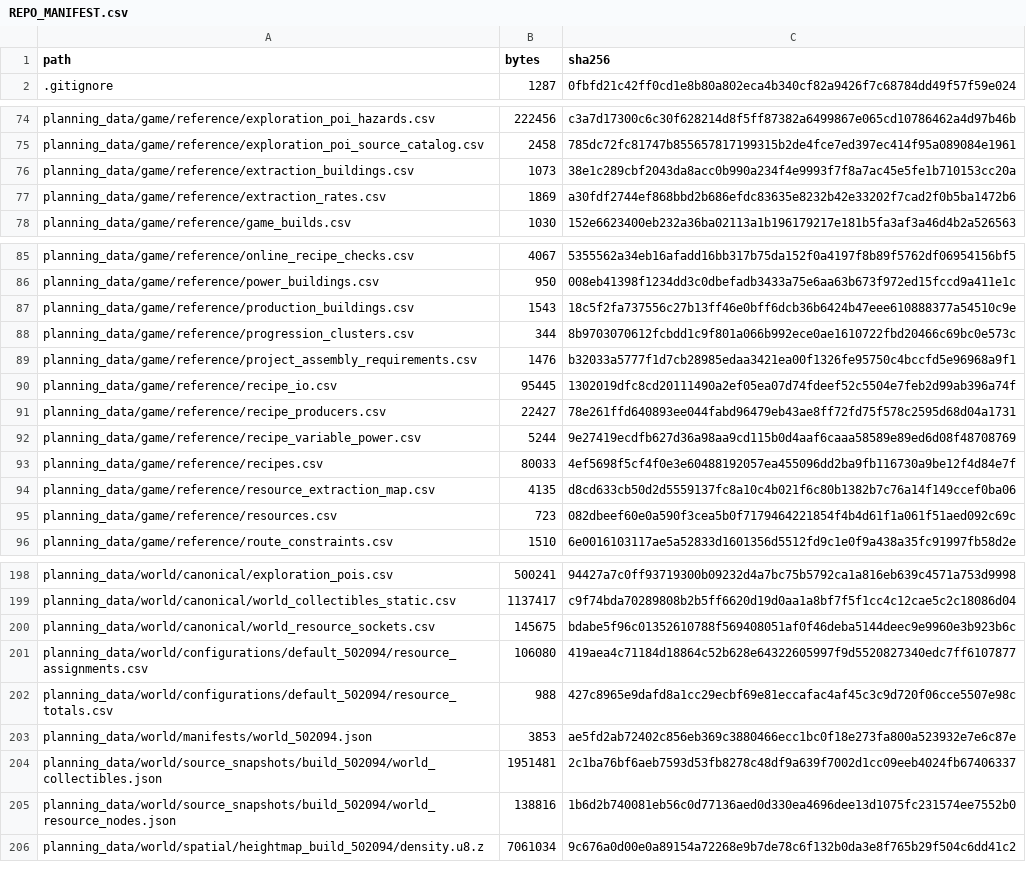
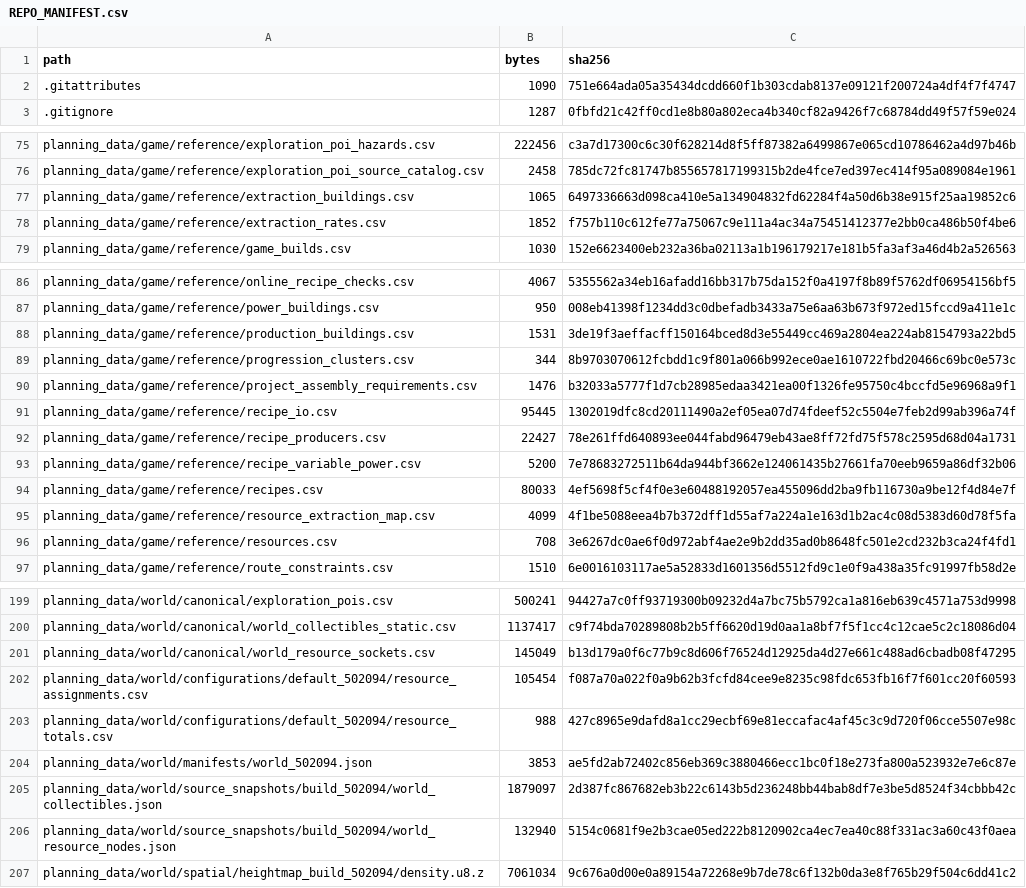
Before and after one commit to GMcDowellJr/satisfactory_progression_planner, a CSV file: REPO_MANIFEST.csv, drawn as a sheet; only a part is shown, gaps mark what is left out; the diff covers the shown part only.

```diff
--- a/REPO_MANIFEST.csv
+++ b/REPO_MANIFEST.csv
@@ -1,2 +1,3 @@
 path,bytes,sha256
+.gitattributes,1090,751e664ada05a35434dcdd660f1b303cdab8137e09121f200724a4df4f7f4747
 .gitignore,1287,0fbfd21c42ff0cd1e8b80a802eca4b340cf82a9426f7c68784dd49f57f59e024
@@ -75,4 +76,4 @@ planning_data/game/reference/exploration_poi_hazards.csv,222456,c3a7d17300c6c30f
 planning_data/game/reference/exploration_poi_source_catalog.csv,2458,785dc72fc81747b855657817199315b2de4fce7ed397ec414f95a089084e1961
-planning_data/game/reference/extraction_buildings.csv,1073,38e1c289cbf2043da8acc0b990a234f4e9993f7f8a7ac45e5fe1b710153cc20a
-planning_data/game/reference/extraction_rates.csv,1869,a30fdf2744ef868bbd2b686efdc83635e8232b42e33202f7cad2f0b5ba1472b6
+planning_data/game/reference/extraction_buildings.csv,1065,6497336663d098ca410e5a134904832fd62284f4a50d6b38e915f25aa19852c6
+planning_data/game/reference/extraction_rates.csv,1852,f757b110c612fe77a75067c9e111a4ac34a75451412377e2bb0ca486b50f4be6
 planning_data/game/reference/game_builds.csv,1030,152e6623400eb232a36ba02113a1b196179217e181b5fa3af3a46d4b2a526563
@@ -86,3 +87,3 @@ planning_data/game/reference/online_recipe_checks.csv,4067,5355562a34eb16afadd16
 planning_data/game/reference/power_buildings.csv,950,008eb41398f1234dd3c0dbefadb3433a75e6aa63b673f972ed15fccd9a411e1c
-planning_data/game/reference/production_buildings.csv,1543,18c5f2fa737556c27b13ff46e0bff6dcb36b6424b47eee610888377a54510c9e
+planning_data/game/reference/production_buildings.csv,1531,3de19f3aeffacff150164bced8d3e55449cc469a2804ea224ab8154793a22bd5
 planning_data/game/reference/progression_clusters.csv,344,8b9703070612fcbdd1c9f801a066b992ece0ae1610722fbd20466c69bc0e573c
@@ -91,6 +92,6 @@ planning_data/game/reference/recipe_io.csv,95445,1302019dfc8cd20111490a2ef05ea07
 planning_data/game/reference/recipe_producers.csv,22427,78e261ffd640893ee044fabd96479eb43ae8ff72fd75f578c2595d68d04a1731
-planning_data/game/reference/recipe_variable_power.csv,5244,9e27419ecdfb627d36a98aa9cd115b0d4aaf6caaa58589e89ed6d08f48708769
+planning_data/game/reference/recipe_variable_power.csv,5200,7e78683272511b64da944bf3662e124061435b27661fa70eeb9659a86df32b06
 planning_data/game/reference/recipes.csv,80033,4ef5698f5cf4f0e3e60488192057ea455096dd2ba9fb116730a9be12f4d84e7f
-planning_data/game/reference/resource_extraction_map.csv,4135,d8cd633cb50d2d5559137fc8a10c4b021f6c80b1382b7c76a14f149ccef0ba06
-planning_data/game/reference/resources.csv,723,082dbeef60e0a590f3cea5b0f7179464221854f4b4d61f1a061f51aed092c69c
+planning_data/game/reference/resource_extraction_map.csv,4099,4f1be5088eea4b7b372dff1d55af7a224a1e163d1b2ac4c08d5383d60d78f5fa
+planning_data/game/reference/resources.csv,708,3e6267dc0ae6f0d972abf4ae2e9b2dd35ad0b8648fc501e2cd232b3ca24f4fd1
 planning_data/game/reference/route_constraints.csv,1510,6e0016103117ae5a52833d1601356d5512fd9c1e0f9a438a35fc91997fb58d2e
@@ -199,8 +200,8 @@ planning_data/world/canonical/exploration_pois.csv,500241,94427a7c0ff93719300b09
 planning_data/world/canonical/world_collectibles_static.csv,1137417,c9f74bda70289808b2b5ff6620d19d0aa1a8bf7f5f1cc4c12cae5c2c18086d04
-planning_data/world/canonical/world_resource_sockets.csv,145675,bdabe5f96c01352610788f569408051af0f46deba5144deec9e9960e3b923b6c
-planning_data/world/configurations/default_502094/resource_assignments.csv,106080,419aea4c71184d18864c52b628e64322605997f9d5520827340edc7ff6107877
+planning_data/world/canonical/world_resource_sockets.csv,145049,b13d179a0f6c77b9c8d606f76524d12925da4d27e661c488ad6cbadb08f47295
+planning_data/world/configurations/default_502094/resource_assignments.csv,105454,f087a70a022f0a9b62b3fcfd84cee9e8235c98fdc653fb16f7f601cc20f60593
 planning_data/world/configurations/default_502094/resource_totals.csv,988,427c8965e9dafd8a1cc29ecbf69e81eccafac4af45c3c9d720f06cce5507e98c
 planning_data/world/manifests/world_502094.json,3853,ae5fd2ab72402c856eb369c3880466ecc1bc0f18e273fa800a523932e7e6c87e
-planning_data/world/source_snapshots/build_502094/world_collectibles.json,1951481,2c1ba76bf6aeb7593d53fb8278c48df9a639f7002d1cc09eeb4024fb67406337
-planning_data/world/source_snapshots/build_502094/world_resource_nodes.json,138816,1b6d2b740081eb56c0d77136aed0d330ea4696dee13d1075fc231574ee7552b0
+planning_data/world/source_snapshots/build_502094/world_collectibles.json,1879097,2d387fc867682eb3b22c6143b5d236248bb44bab8df7e3be5d8524f34cbbb42c
+planning_data/world/source_snapshots/build_502094/world_resource_nodes.json,132940,5154c0681f9e2b3cae05ed222b8120902ca4ec7ea40c88f331ac3a60c43f0aea
 planning_data/world/spatial/heightmap_build_502094/density.u8.z,7061034,9c676a0d00e0a89154a72268e9b7de78c6f132b0da3e8f765b29f504c6dd41c2
```
Also changed, not shown: 9 edited cells elsewhere in this file, planning_data/manifest.csv.
